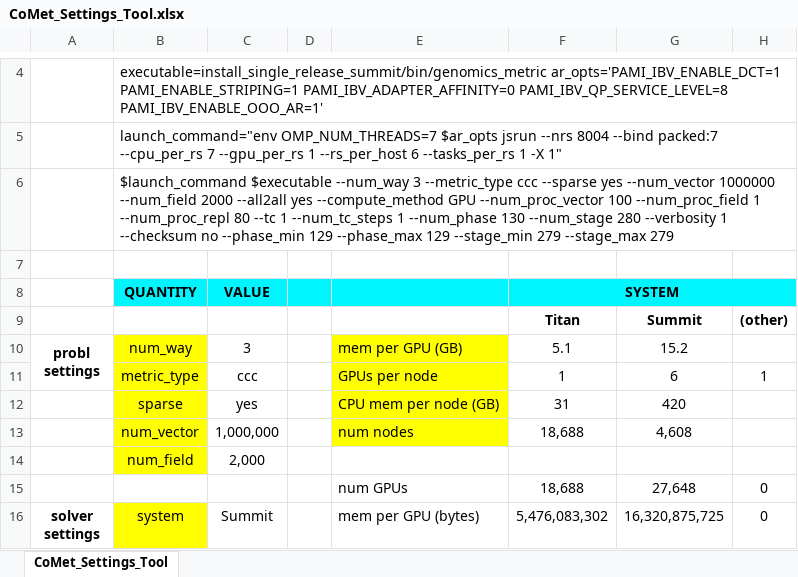
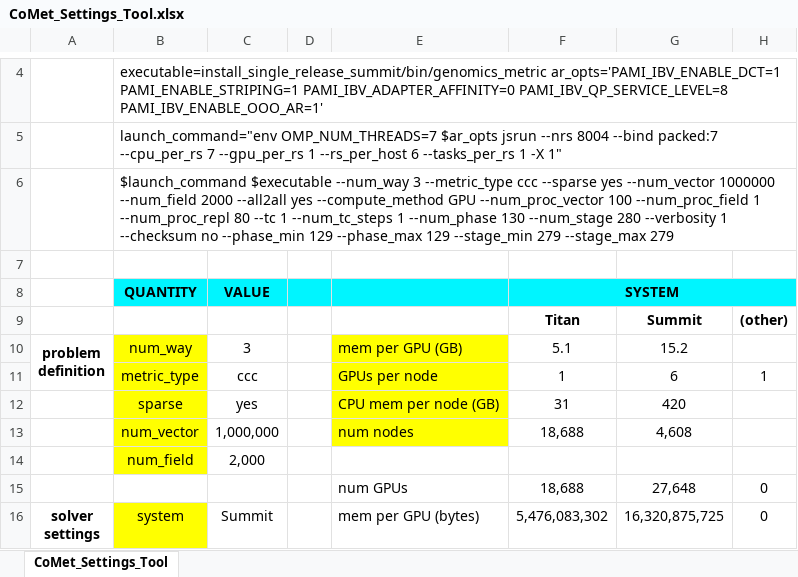
Before and after one commit to wdj/comet, an Excel workbook: tools/CoMet_Settings_Tool.xlsx, sheet CoMet_Settings_Tool, drawn as a sheet; only a part is shown, gaps mark what is left out; values as stored, in another font and other column widths than the file's, no borders; charts and pictures and conditional formats not drawn; ↵ is a line break in a cell; the diff names each change by its address in the sheet, - before the commit and + after, or states it on an @@ line.

Commit message:
Spreadsheet updates.

```diff
--- a/tools/CoMet_Settings_Tool.xlsx (sheet CoMet_Settings_Tool)
+++ b/tools/CoMet_Settings_Tool.xlsx (sheet CoMet_Settings_Tool)
-A10: probl ↵ settings
+A10: problem ↵ definition
```
Also changed, not shown: charts or pictures.
